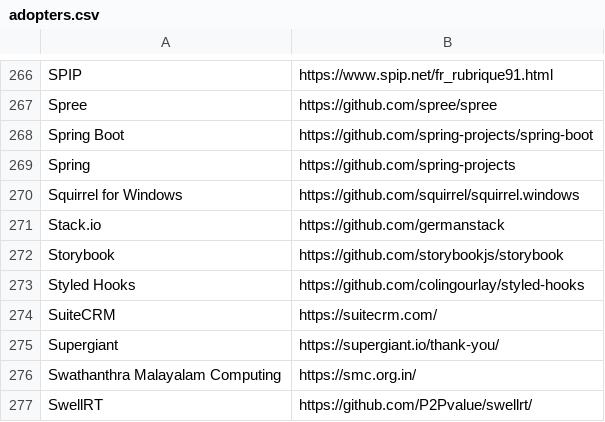
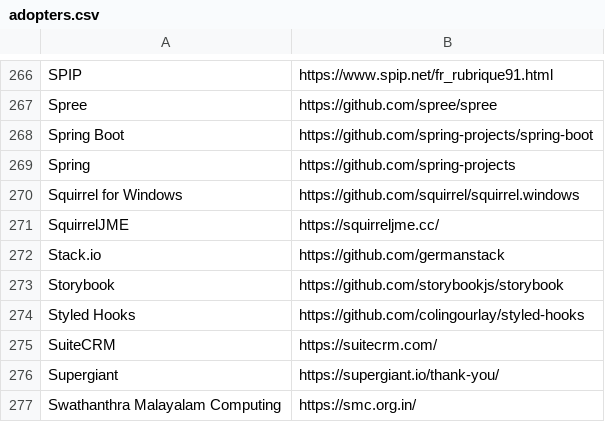
Before and after one commit to EthicalSource/contributor_covenant, a CSV file: static/adopters.csv, drawn as a sheet; only a part is shown, gaps mark what is left out; the shorter side is filled out with more unchanged rows.

Commit message:
Add SquirrelJME to adopters.csv

```diff
--- a/static/adopters.csv
+++ b/static/adopters.csv
@@ -270,2 +270,3 @@ Spring, https://github.com/spring-projects
 Squirrel for Windows, https://github.com/squirrel/squirrel.windows
+SquirrelJME, https://squirreljme.cc/
 Stack.io, https://github.com/germanstack
```
